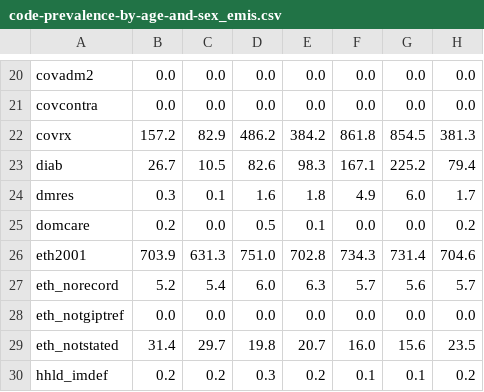
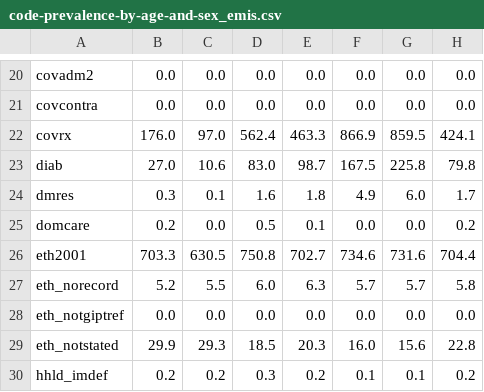
Before and after one commit to opensafely/primis-codelist-prevalence, a CSV file: released-outputs/code-prevalence-by-age-and-sex_emis.csv, drawn as a sheet; only a part is shown, gaps mark what is left out; the diff covers the shown part only.

Commit message:
Release from EMIS

```diff
--- a/released-outputs/code-prevalence-by-age-and-sex_emis.csv
+++ b/released-outputs/code-prevalence-by-age-and-sex_emis.csv
@@ -21,10 +21,10 @@ covadm2,0.0,0.0,0.0,0.0,0.0,0.0,0.0
 covcontra,0.0,0.0,0.0,0.0,0.0,0.0,0.0
-covrx,157.2,82.9,486.2,384.2,861.8,854.5,381.3
-diab,26.7,10.5,82.6,98.3,167.1,225.2,79.4
+covrx,176.0,97.0,562.4,463.3,866.9,859.5,424.1
+diab,27.0,10.6,83.0,98.7,167.5,225.8,79.8
 dmres,0.3,0.1,1.6,1.8,4.9,6.0,1.7
 domcare,0.2,0.0,0.5,0.1,0.0,0.0,0.2
-eth2001,703.9,631.3,751.0,702.8,734.3,731.4,704.6
-eth_norecord,5.2,5.4,6.0,6.3,5.7,5.6,5.7
+eth2001,703.3,630.5,750.8,702.7,734.6,731.6,704.4
+eth_norecord,5.2,5.5,6.0,6.3,5.7,5.7,5.8
 eth_notgiptref,0.0,0.0,0.0,0.0,0.0,0.0,0.0
-eth_notstated,31.4,29.7,19.8,20.7,16.0,15.6,23.5
+eth_notstated,29.9,29.3,18.5,20.3,16.0,15.6,22.8
 hhld_imdef,0.2,0.2,0.3,0.2,0.1,0.1,0.2
```
Also changed, not shown: 145 edited cells elsewhere in this file.
